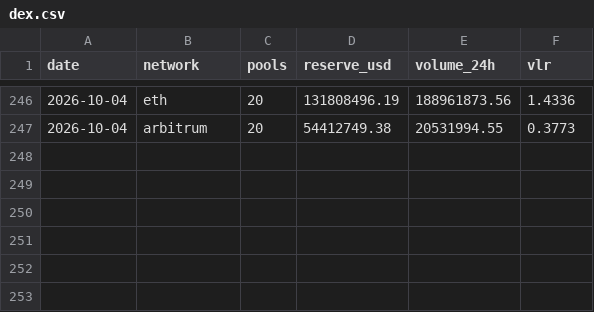
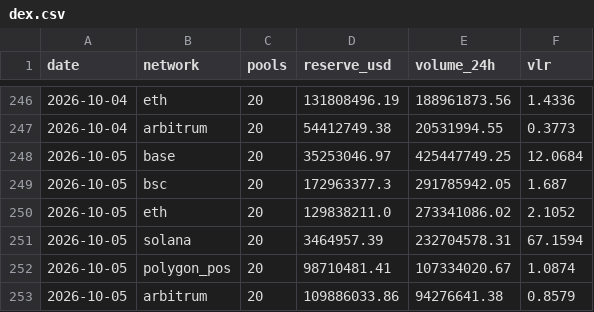
Before and after one commit to alecmessino/crypto-conviction-monitor, a CSV file: ledger/dex.csv, drawn as a sheet; only a part is shown, gaps mark what is left out; the diff names each change by its address in the sheet, - before the commit and + after, or states it on an @@ line.

```diff
--- a/ledger/dex.csv
+++ b/ledger/dex.csv
+row 248: 2026-10-05 | base | 20 | 35253046.97 | 425447749.25 | 12.0684
+row 249: 2026-10-05 | bsc | 20 | 172963377.3 | 291785942.05 | 1.687
+row 250: 2026-10-05 | eth | 20 | 129838211.0 | 273341086.02 | 2.1052
+row 251: 2026-10-05 | solana | 20 | 3464957.39 | 232704578.31 | 67.1594
+row 252: 2026-10-05 | polygon_pos | 20 | 98710481.41 | 107334020.67 | 1.0874
+row 253: 2026-10-05 | arbitrum | 20 | 109886033.86 | 94276641.38 | 0.8579
```
Also changed, not shown: ledger/macro.csv, ledger/runs.csv, 19 other files.
